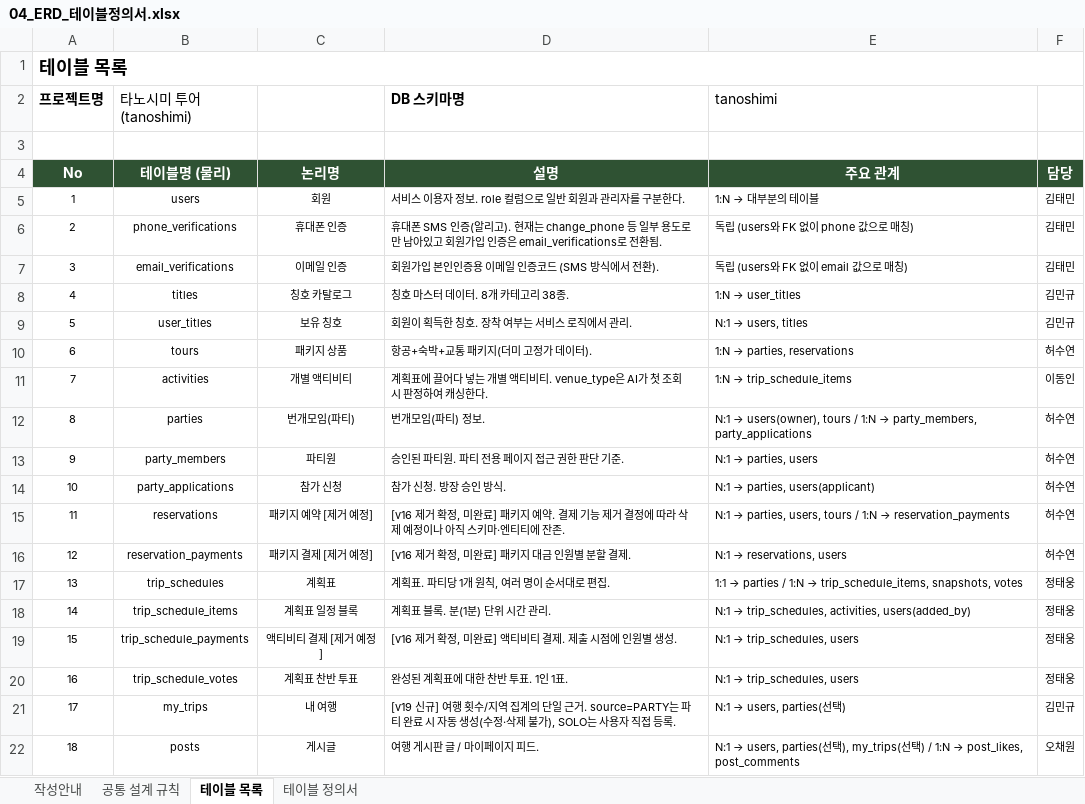
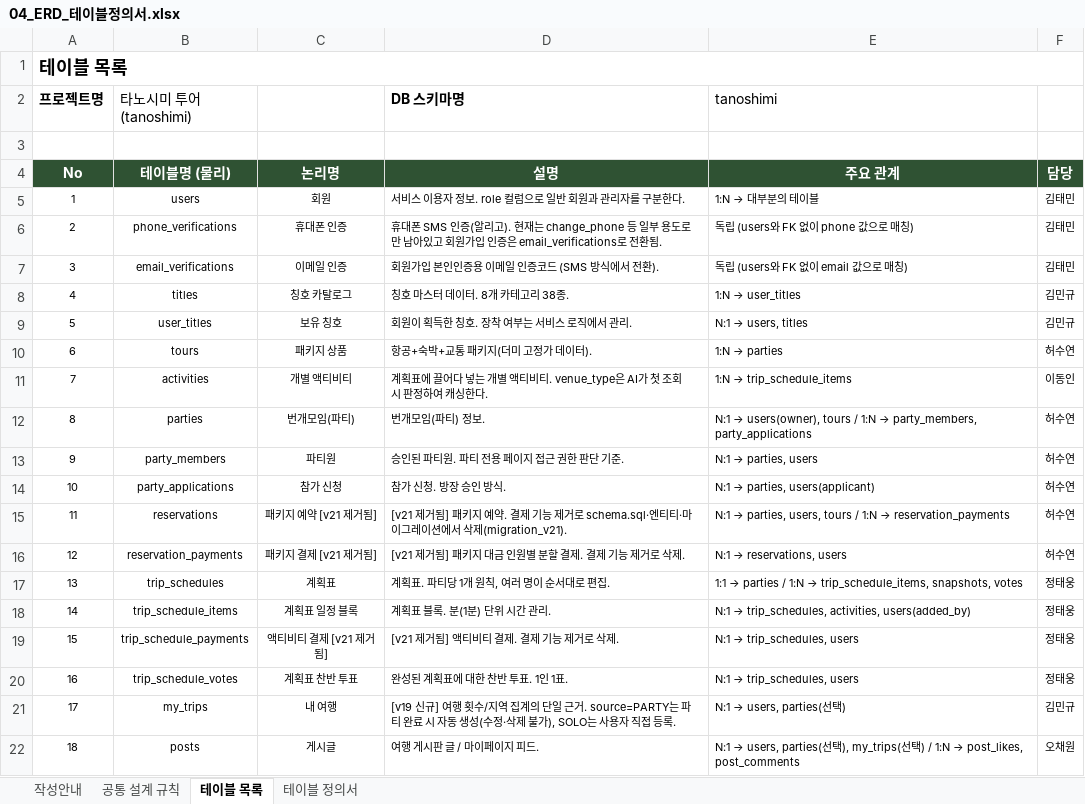
Before and after one commit to genuinekumquat/tanoshimi, an Excel workbook: tanoshimi/docs/04_ERD_테이블정의서.xlsx, sheet 테이블 목록, drawn as a sheet; only a part is shown; values as stored, in another font and other column widths than the file's, no borders; the diff names each change by its address in the sheet, - before the commit and + after, or states it on an @@ line.

```diff
--- a/tanoshimi/docs/04_ERD_테이블정의서.xlsx (sheet 테이블 목록)
+++ b/tanoshimi/docs/04_ERD_테이블정의서.xlsx (sheet 테이블 목록)
@@ E10 (tanoshimi): 1:N → parties, reservations → 1:N → parties @@
-C15: 패키지 예약 [제거 예정]
+C15: 패키지 예약 [v21 제거됨]
-D15 (DB 스키마명): [v16 제거 확정, 미완료] 패키지 예약. 결제 기능 제거 결정에 따라 삭제 예정이나 아직 스키마·엔티티에 잔존.
+D15 (DB 스키마명): [v21 제거됨] 패키지 예약. 결제 기능 제거로 schema.sql·엔티티·마이그레이션에서 삭제(migration_v21).
-C16: 패키지 결제 [제거 예정]
+C16: 패키지 결제 [v21 제거됨]
-D16 (DB 스키마명): [v16 제거 확정, 미완료] 패키지 대금 인원별 분할 결제.
+D16 (DB 스키마명): [v21 제거됨] 패키지 대금 인원별 분할 결제. 결제 기능 제거로 삭제.
-C19: 액티비티 결제 [제거 예정]
+C19: 액티비티 결제 [v21 제거됨]
-D19 (DB 스키마명): [v16 제거 확정, 미완료] 액티비티 결제. 제출 시점에 인원별 생성.
+D19 (DB 스키마명): [v21 제거됨] 액티비티 결제. 결제 기능 제거로 삭제.
```
Also changed, not shown: sheet 테이블 정의서, sheet 작성안내, tanoshimi/docs/02_요구사항정의서.xlsx, tanoshimi/docs/공정도(WBS).xlsx, 1 other file.
